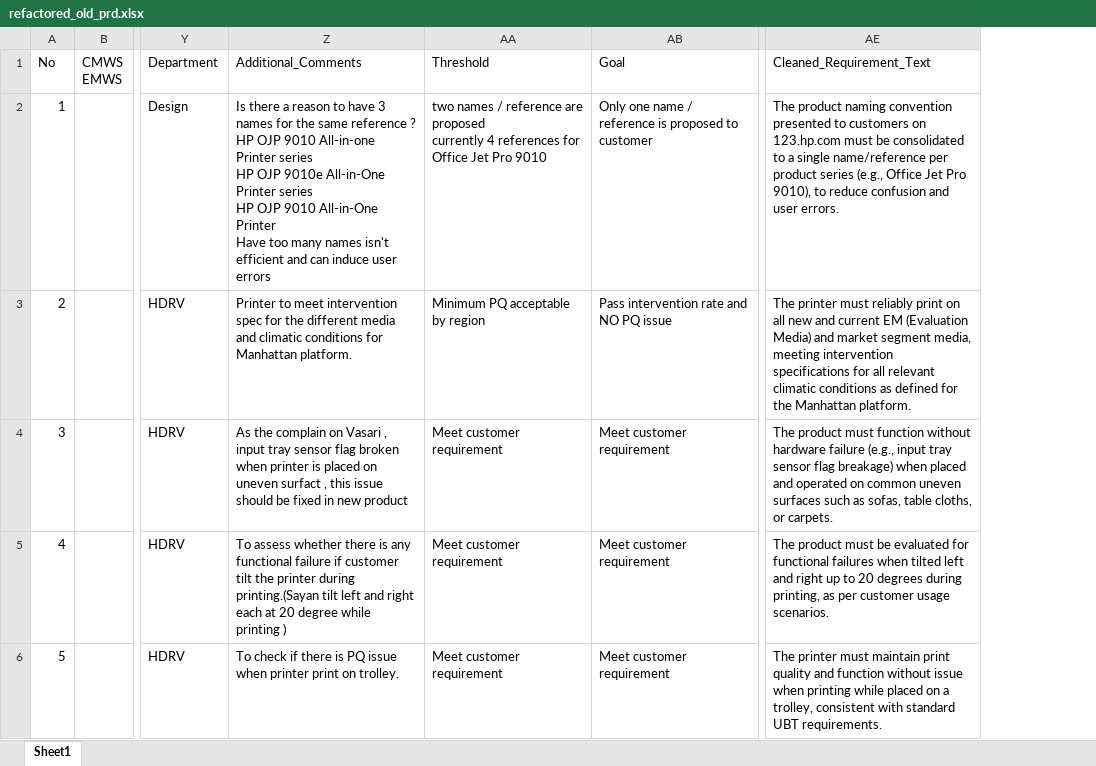
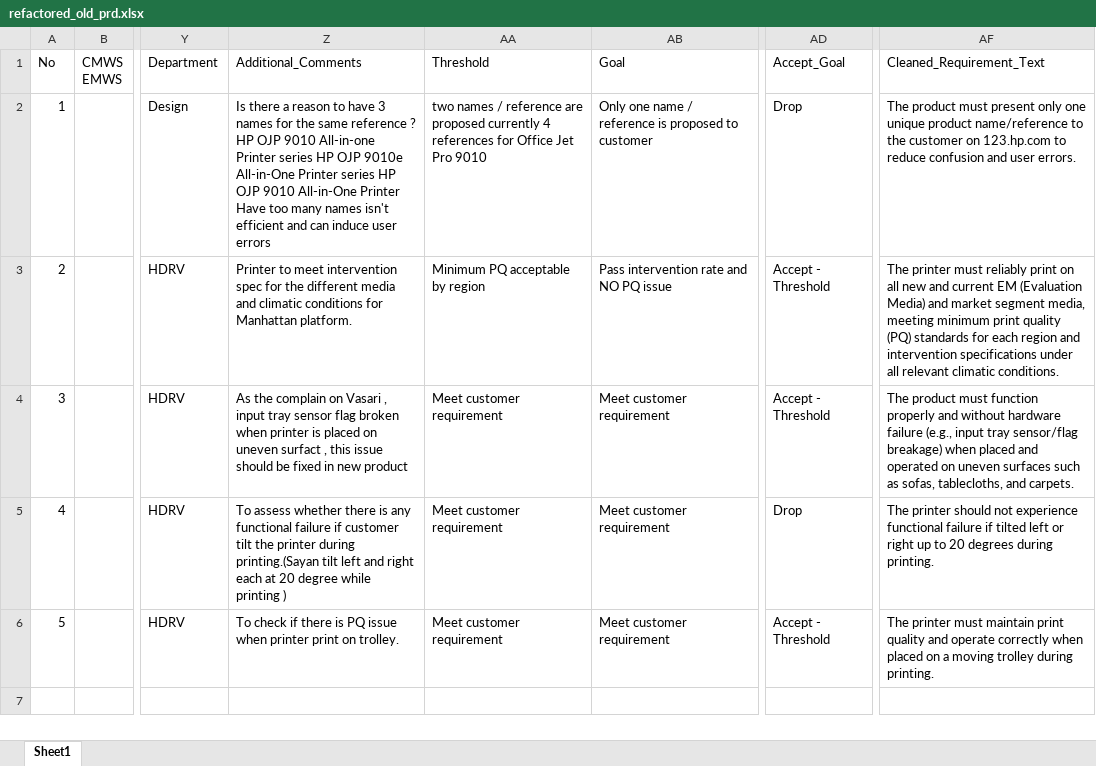
Before and after one commit to hpdxdemo/git_demo, an Excel workbook: consolidation/outputs/refactored_old_prd.xlsx, sheet Sheet1, drawn as a sheet; only a part is shown, gaps mark what is left out; values as stored, in another font and other column widths than the file's, no borders; removed rows and columns are numbered as before the commit, all else as after; the diff names each change by its address in the sheet, - before the commit and + after, or states it on an @@ line.

Commit message:
Update consolidation/outputs/refactored_old_prd.xlsx

```diff
--- a/consolidation/outputs/refactored_old_prd.xlsx (sheet Sheet1)
+++ b/consolidation/outputs/refactored_old_prd.xlsx (sheet Sheet1)
+column AD, rows 1-6: Accept_Goal | Drop | Accept - Threshold | Accept - Threshold | Drop | Accept - Threshold
-column AE, rows 1-6: Cleaned_Requirement_Text | The product naming convention presented to customers on 123.hp.com must be consolidated to a single name/reference per product series (e.g., Office Jet Pro 9010), to reduce confusion and user errors. | The printer must reliably print on all new and current EM (Evaluation Media) and market segment media, meeting intervention specifications for all relevant climatic conditions as defined for the Manhattan platform. | The product must function without hardware failure (e.g., input tray sensor flag breakage) when placed and operated on common uneven surfaces such as sofas, table cloths, or carpets. | The product must be evaluated for functional failures when tilted left and right up to 20 degrees during printing, as per customer usage scenarios. | The printer must maintain print quality and function without issue when printing while placed on a trolley, consistent with standard UBT requirements.
+column AF, rows 1-6: Cleaned_Requirement_Text | The product must present only one unique product name/reference to the customer on 123.hp.com to reduce confusion and user errors. | The printer must reliably print on all new and current EM (Evaluation Media) and market segment media, meeting minimum print quality (PQ) standards for each region and intervention specifications under all relevant climatic conditions. | The product must function properly and without hardware failure (e.g., input tray sensor/flag breakage) when placed and operated on uneven surfaces such as sofas, tablecloths, and carpets. | The printer should not experience functional failure if tilted left or right up to 20 degrees during printing. | The printer must maintain print quality and operate correctly when placed on a moving trolley during printing.
-Z2: …user errors
+Z2: …user errors
-AA2: …Pro 9010
+AA2: …Pro 9010
```
